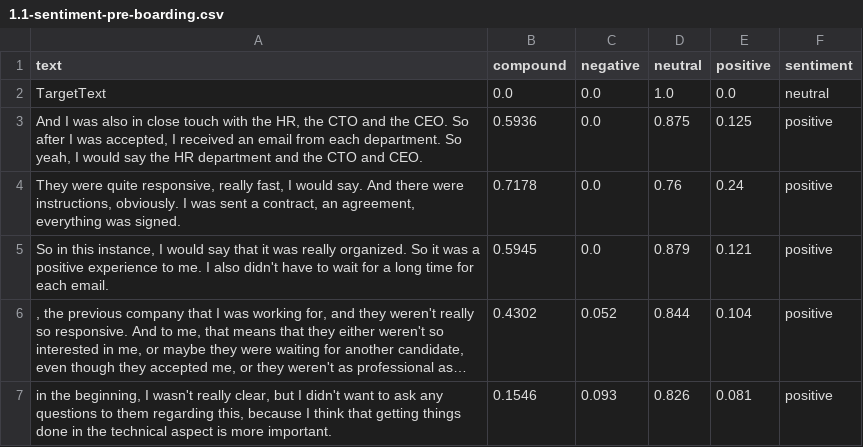
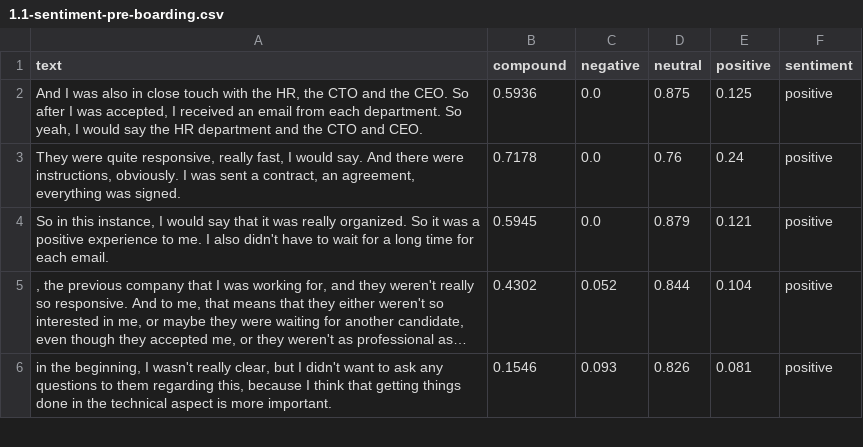
Before and after one commit to MrArbri/SentimentAnalysis, a CSV file: 1.1-sentiment-pre-boarding.csv, drawn as a sheet; only a part is shown; long unchanged cells end in ….

```diff
--- a/1.1-sentiment-pre-boarding.csv
+++ b/1.1-sentiment-pre-boarding.csv
@@ -1,3 +1,2 @@
 text,compound,negative,neutral,positive,sentiment
-TargetText,0.0,0.0,1.0,0.0,neutral
 "And I was also in close touch with the HR, the CTO and the CEO. So after I was accepted, I received an email from each department. So yeah, I would say the HR department and the CTO and CEO.",0.5936,0.0,0.875,0.125,positive
```
Also changed, not shown: 2.1-sentiment-first-day.csv, 1 other file.
